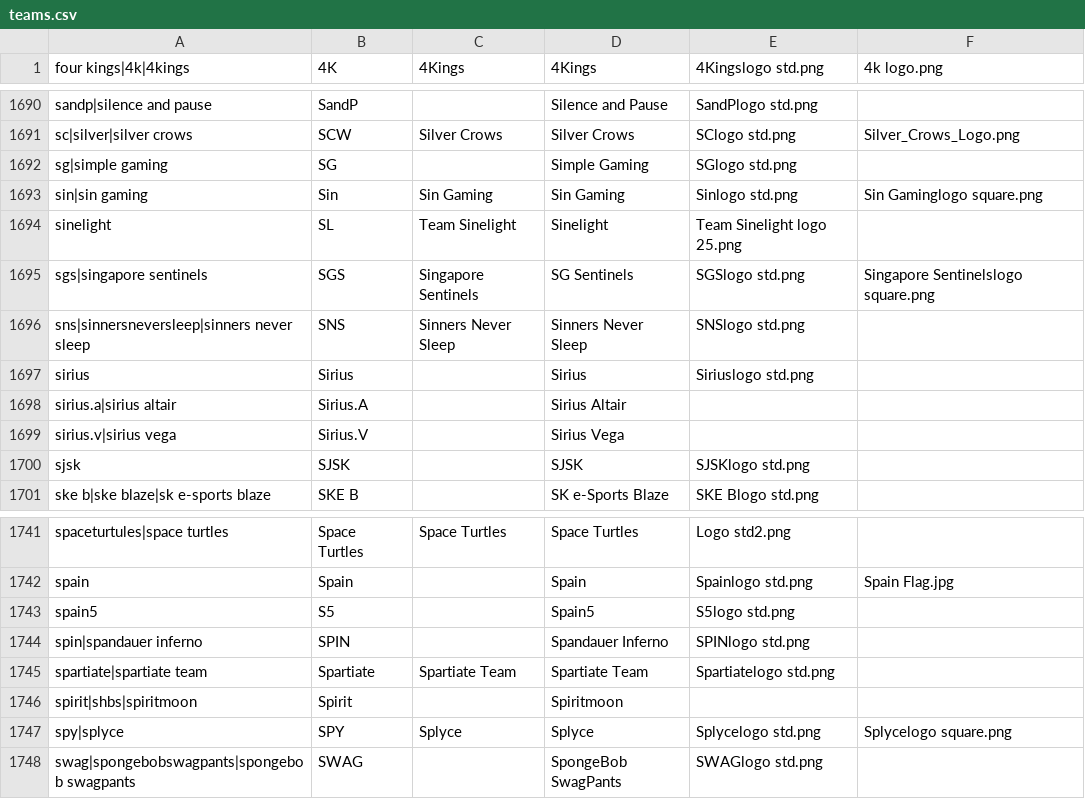
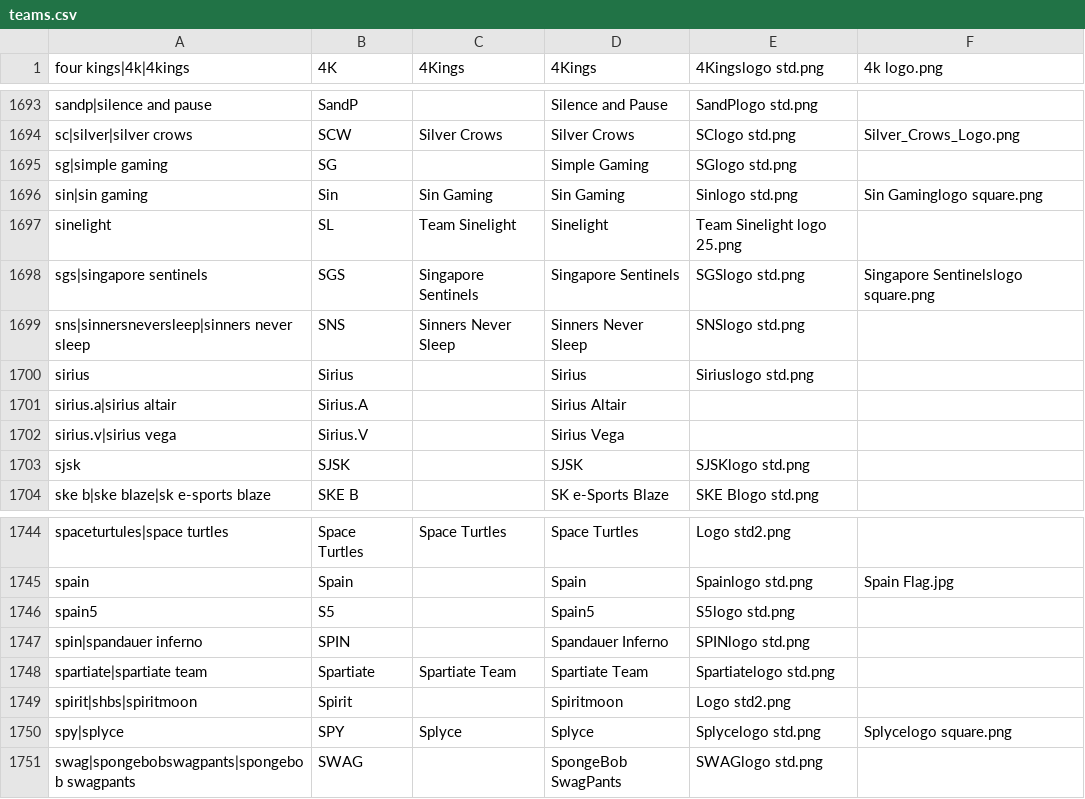
Before and after one commit to dominguesmarco/MediaWiki-TeamParserFunction, a CSV file: teams.csv, drawn as a sheet; only a part is shown, gaps mark what is left out; the diff covers the shown part only.

```diff
--- a/teams.csv
+++ b/teams.csv
@@ -1694,3 +1697,3 @@ sin|sin gaming,Sin,Sin Gaming,Sin Gaming,Sinlogo std.png,Sin Gaminglogo square.p
 sinelight,SL,Team Sinelight,Sinelight,Team Sinelight logo 25.png,
-sgs|singapore sentinels,SGS,Singapore Sentinels,SG Sentinels,SGSlogo std.png,Singapore Sentinelslogo square.png
+sgs|singapore sentinels,SGS,Singapore Sentinels,Singapore Sentinels,SGSlogo std.png,Singapore Sentinelslogo square.png
 sns|sinnersneversleep|sinners never sleep,SNS,Sinners Never Sleep,Sinners Never Sleep,SNSlogo std.png,
@@ -1745,3 +1748,3 @@ spin|spandauer inferno,SPIN,,Spandauer Inferno,SPINlogo std.png,
 spartiate|spartiate team,Spartiate,Spartiate Team,Spartiate Team,Spartiatelogo std.png,
-spirit|shbs|spiritmoon,Spirit,,Spiritmoon,,
+spirit|shbs|spiritmoon,Spirit,,Spiritmoon,Logo std2.png,
 spy|splyce,SPY,Splyce,Splyce,Splycelogo std.png,Splycelogo square.png
```
Also changed, not shown: 3 added rows and 2 edited cells elsewhere in this file.
